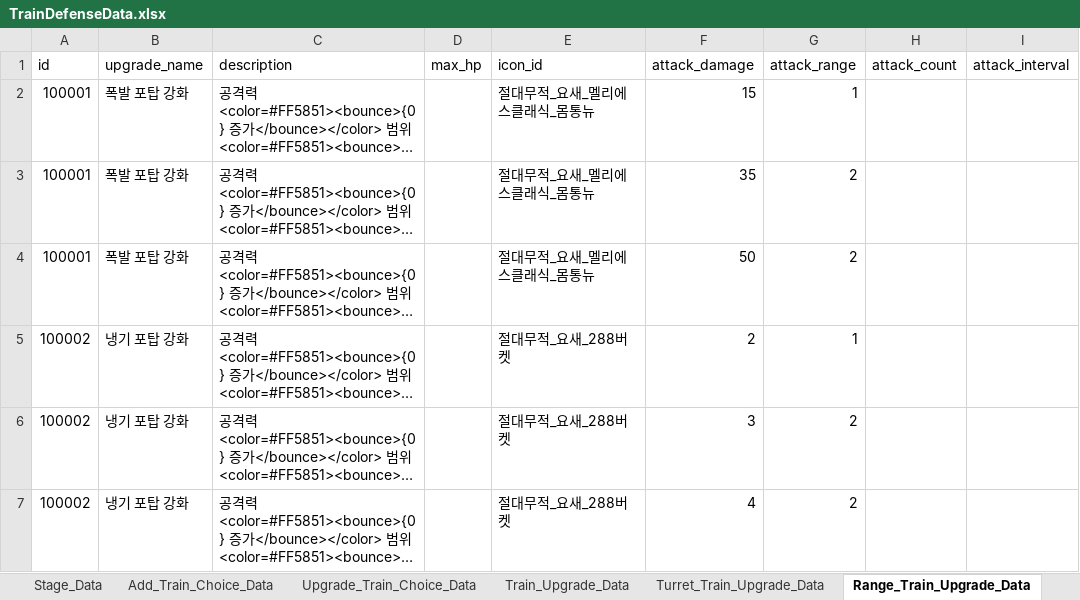
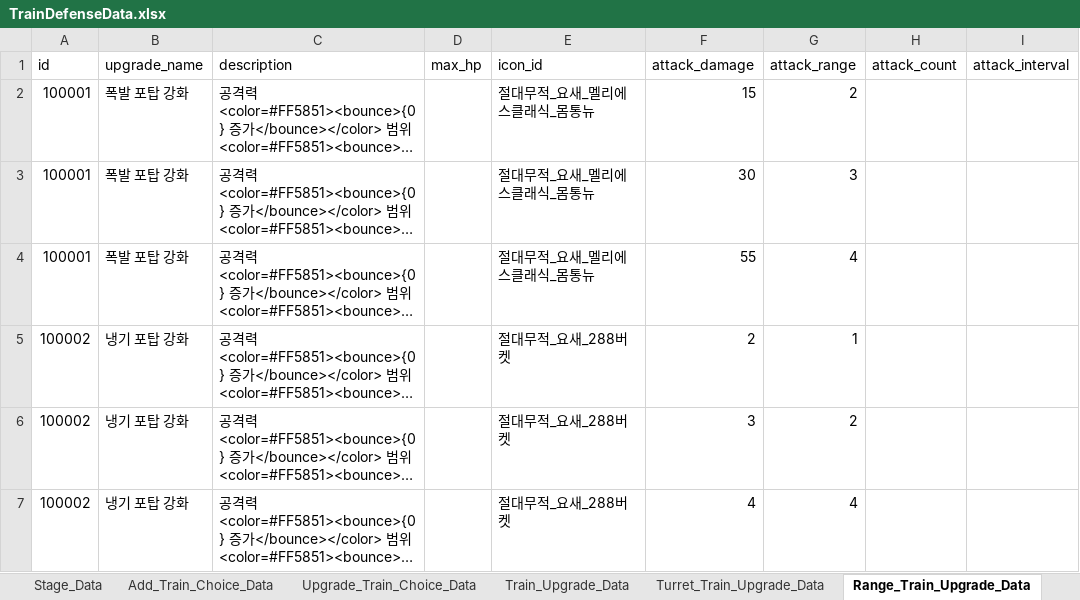
Before and after one commit to cumic06/TrainDefense, an Excel workbook: Assets/02_Resources/Data/TrainDefenseData.xlsx, sheet Range_Train_Upgrade_Data, drawn as a sheet; long unchanged cells end in …; values as stored, in another font and other column widths than the file's, no borders; the diff names each change by its address in the sheet, - before the commit and + after, or states it on an @@ line.

```diff
--- a/Assets/02_Resources/Data/TrainDefenseData.xlsx (sheet Range_Train_Upgrade_Data)
+++ b/Assets/02_Resources/Data/TrainDefenseData.xlsx (sheet Range_Train_Upgrade_Data)
-G2 (attack_range): 1
+G2 (attack_range): 2
-F3 (attack_damage): 35
+F3 (attack_damage): 30
-G3 (attack_range): 2
+G3 (attack_range): 3
-F4 (attack_damage): 50
+F4 (attack_damage): 55
-G4 (attack_range): 2
+G4 (attack_range): 4
-G7 (attack_range): 2
+G7 (attack_range): 4
```
Also changed, not shown: sheet Turret_Train_Data, sheet Turret_Train_Upgrade_Data, sheet Range_Train_Data, 2 other files.
